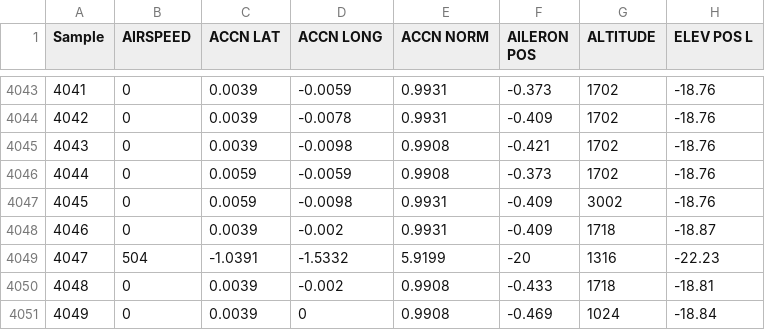
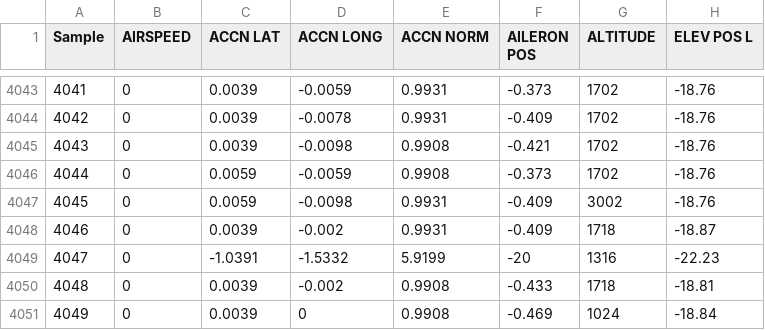
Before and after one commit to sifunadonnex/api.orangebox, a CSV file: csvs/1721910580839-1719291000320-1715760852922-Flight 4 Analog.csv, drawn as a sheet; only a part is shown, gaps mark what is left out; the diff names each change by its address in the sheet, - before the commit and + after, or states it on an @@ line.

Commit message:
Update 1721910580839-1719291000320-1715760852922-Flight 4 Analog.csv

```diff
--- a/csvs/1721910580839-1719291000320-1715760852922-Flight 4 Analog.csv
+++ b/csvs/1721910580839-1719291000320-1715760852922-Flight 4 Analog.csv
-B4049 (AIRSPEED): 504
+B4049 (AIRSPEED): 0
```
